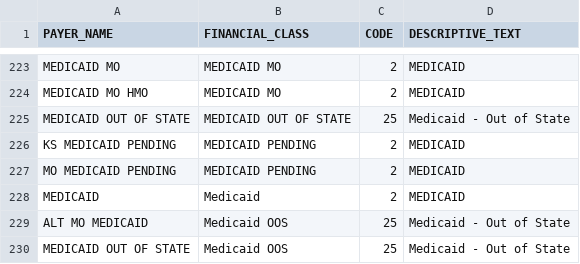
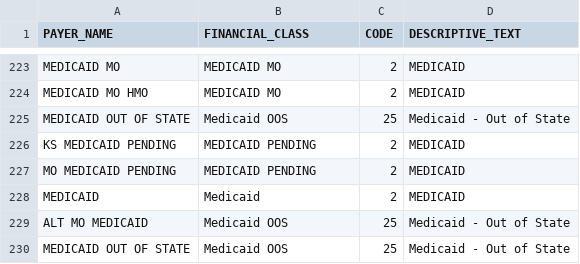
Before and after one commit to ARCH-commons/i2p-transform, a CSV file: curated_data/payer_map.csv, drawn as a sheet; only a part is shown, gaps mark what is left out.

Commit message:
Fixed the medicaid out of state duplicate row

```diff
--- a/curated_data/payer_map.csv
+++ b/curated_data/payer_map.csv
@@ -224,3 +224,3 @@ MEDICAID MO,MEDICAID MO,2,MEDICAID
 MEDICAID MO HMO,MEDICAID MO,2,MEDICAID
-MEDICAID OUT OF STATE,MEDICAID OUT OF STATE,25,Medicaid - Out of State
+MEDICAID OUT OF STATE,Medicaid OOS,25,Medicaid - Out of State
 KS MEDICAID PENDING,MEDICAID PENDING,2,MEDICAID
```
